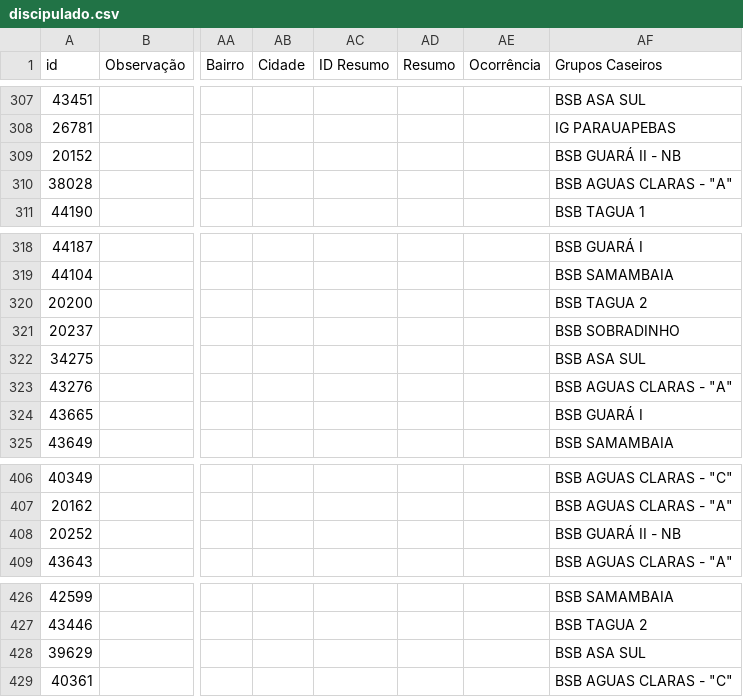
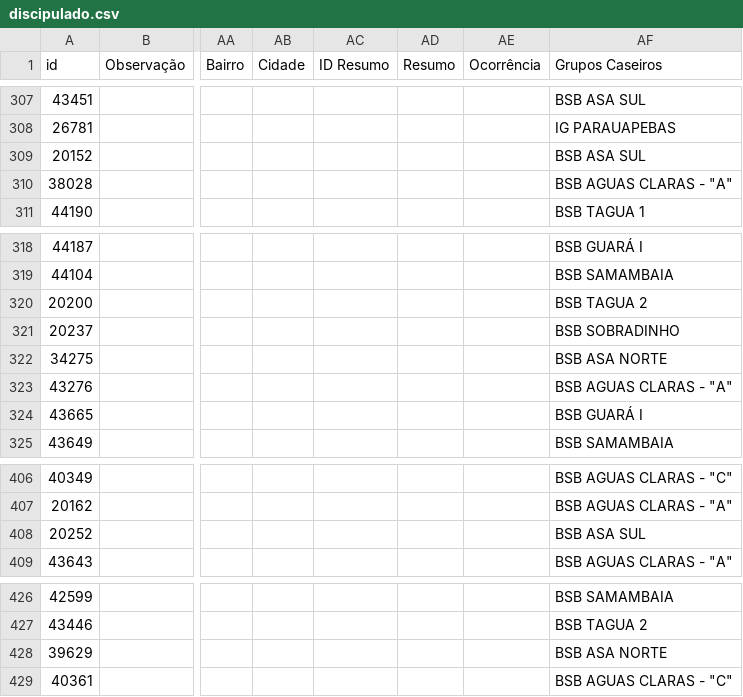
Before and after one commit to diegofroliveira/bsb_church, a CSV file: dados_exportados/discipulado.csv, drawn as a sheet; only a part is shown, gaps mark what is left out; the diff covers the shown part only; the diff names each change by its address in the sheet, - before the commit and + after, or states it on an @@ line.

```diff
--- a/dados_exportados/discipulado.csv
+++ b/dados_exportados/discipulado.csv
-AF309 (Grupos Caseiros): BSB GUARÁ II - NB
+AF309 (Grupos Caseiros): BSB ASA SUL
-AF322 (Grupos Caseiros): BSB ASA SUL
+AF322 (Grupos Caseiros): BSB ASA NORTE
-AF408 (Grupos Caseiros): BSB GUARÁ II - NB
+AF408 (Grupos Caseiros): BSB ASA SUL
-AF428 (Grupos Caseiros): BSB ASA SUL
+AF428 (Grupos Caseiros): BSB ASA NORTE
```
Also changed, not shown: 20 edited cells elsewhere in this file, dados_exportados/celulas.csv, dados_exportados/membros.csv, 22 other files.
